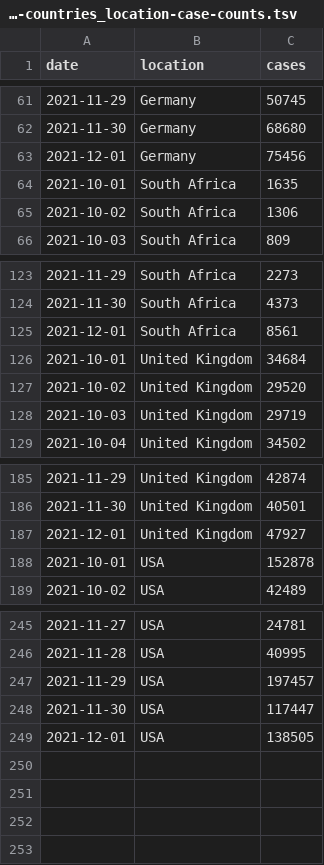
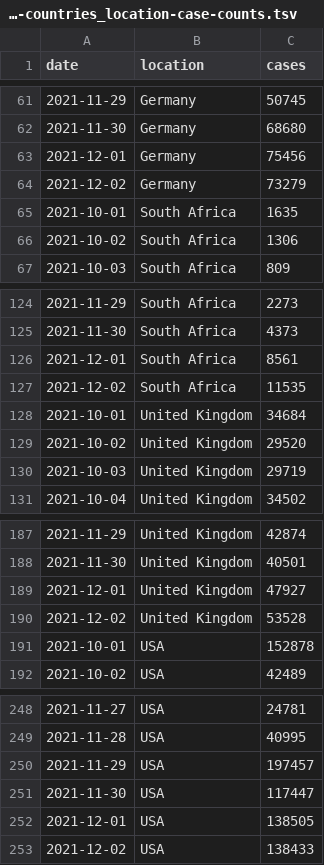
Before and after one commit to blab/rt-from-frequency-dynamics, a TSV file: data/omicron-countries_location-case-counts.tsv, drawn as a sheet; only a part is shown, gaps mark what is left out.

```diff
--- a/data/omicron-countries_location-case-counts.tsv
+++ b/data/omicron-countries_location-case-counts.tsv
@@ -63,2 +63,3 @@ date	location	cases
 2021-12-01	Germany	75456
+2021-12-02	Germany	73279
 2021-10-01	South Africa	1635
@@ -125,2 +126,3 @@ date	location	cases
 2021-12-01	South Africa	8561
+2021-12-02	South Africa	11535
 2021-10-01	United Kingdom	34684
@@ -187,2 +189,3 @@ date	location	cases
 2021-12-01	United Kingdom	47927
+2021-12-02	United Kingdom	53528
 2021-10-01	USA	152878
@@ -249 +252,2 @@ date	location	cases
 2021-12-01	USA	138505
+2021-12-02	USA	138433
```
Also changed, not shown: data/omicron-countries_location-variant-sequence-counts.tsv, 1 other file.
